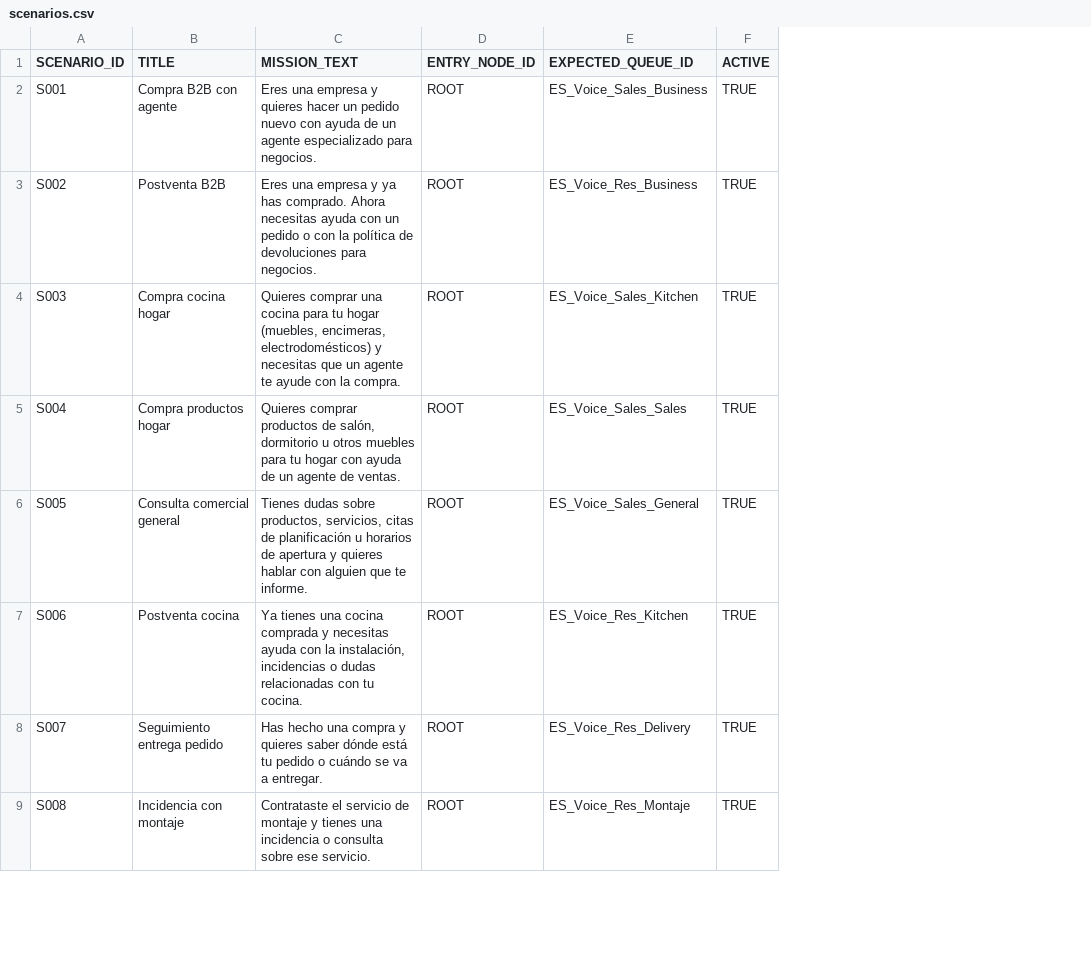
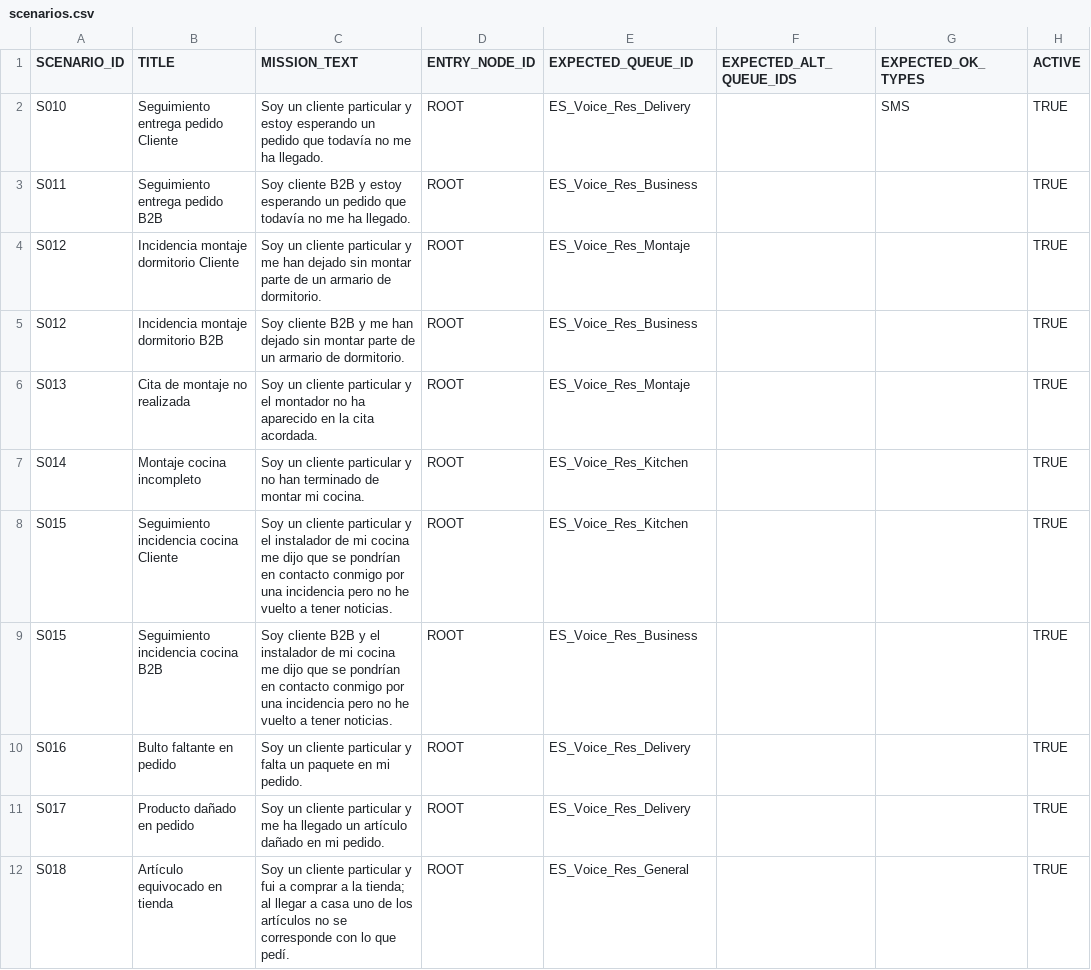
Before and after one commit to AlvaroLucini/IVR, a CSV file: config/scenarios.csv, drawn as a sheet; only a part is shown; removed rows and columns are numbered as before the commit, all else as after; the diff covers the shown part only; the diff names each change by its address in the sheet, - before the commit and + after, or states it on an @@ line.

Commit message:
Update scenarios.csv

```diff
--- a/config/scenarios.csv
+++ b/config/scenarios.csv
+column F (EXPECTED_ALT_QUEUE_IDS), empty
+column G (EXPECTED_OK_TYPES), row 2: SMS
-A2 (SCENARIO_ID): S001
+A2 (SCENARIO_ID): S010
-B2 (TITLE): Compra B2B con agente
+B2 (TITLE): Seguimiento entrega pedido Cliente
-C2 (MISSION_TEXT): Eres una empresa y quieres hacer un pedido nuevo con ayuda de un agente especializado para negocios.
+C2 (MISSION_TEXT): Soy un cliente particular y estoy esperando un pedido que todavía no me ha llegado.
-E2 (EXPECTED_QUEUE_ID): ES_Voice_Sales_Business
+E2 (EXPECTED_QUEUE_ID): ES_Voice_Res_Delivery
+row 3: S011 | Seguimiento entrega pedido B2B | Soy cliente B2B y estoy esperando un pedido que todavía no me ha llegado. | ROOT | ES_Voice_Res_Business |  |  | TRUE
+row 4: S012 | Incidencia montaje dormitorio Cliente | Soy un cliente particular y me han dejado sin montar parte de un armario de dormitorio. | ROOT | ES_Voice_Res_Montaje |  |  | TRUE
-A5 (SCENARIO_ID): S002
+A5 (SCENARIO_ID): S012
-B5 (TITLE): Postventa B2B
+B5 (TITLE): Incidencia montaje dormitorio B2B
-C5 (MISSION_TEXT): Eres una empresa y ya has comprado. Ahora necesitas ayuda con un pedido o con la política de devoluciones para negocios.
+C5 (MISSION_TEXT): Soy cliente B2B y me han dejado sin montar parte de un armario de dormitorio.
-A6 (SCENARIO_ID): S003
+A6 (SCENARIO_ID): S013
-B6 (TITLE): Compra cocina hogar
+B6 (TITLE): Cita de montaje no realizada
-C6 (MISSION_TEXT): Quieres comprar una cocina para tu hogar (muebles, encimeras, electrodomésticos) y necesitas que un agente te ayude con la compra.
+C6 (MISSION_TEXT): Soy un cliente particular y el montador no ha aparecido en la cita acordada.
-E6 (EXPECTED_QUEUE_ID): ES_Voice_Sales_Kitchen
+E6 (EXPECTED_QUEUE_ID): ES_Voice_Res_Montaje
-A7 (SCENARIO_ID): S004
+A7 (SCENARIO_ID): S014
-B7 (TITLE): Compra productos hogar
+B7 (TITLE): Montaje cocina incompleto
-C7 (MISSION_TEXT): Quieres comprar productos de salón, dormitorio u otros muebles para tu hogar con ayuda de un agente de ventas.
+C7 (MISSION_TEXT): Soy un cliente particular y no han terminado de montar mi cocina.
-E7 (EXPECTED_QUEUE_ID): ES_Voice_Sales_Sales
+E7 (EXPECTED_QUEUE_ID): ES_Voice_Res_Kitchen
-row 6: S005 | Consulta comercial general | Tienes dudas sobre productos, servicios, citas de planificación u horarios de apertura y quieres hablar con alguien que te informe. | ROOT | ES_Voice_Sales_General | TRUE
-A8 (SCENARIO_ID): S006
+A8 (SCENARIO_ID): S015
-B8 (TITLE): Postventa cocina
+B8 (TITLE): Seguimiento incidencia cocina Cliente
-C8 (MISSION_TEXT): Ya tienes una cocina comprada y necesitas ayuda con la instalación, incidencias o dudas relacionadas con tu cocina.
+C8 (MISSION_TEXT): Soy un cliente particular y el instalador de mi cocina me dijo que se pondrían en contacto conmigo por una incidencia pero no he vuelto a tener noticias.
+row 9: S015 | Seguimiento incidencia cocina B2B | Soy cliente B2B y el instalador de mi cocina me dijo que se pondrían en contacto conmigo por una incidencia pero no he vuelto a tener noticias. | ROOT | ES_Voice_Res_Business |  |  | TRUE
+row 10: S016 | Bulto faltante en pedido | Soy un cliente particular y falta un paquete en mi pedido. | ROOT | ES_Voice_Res_Delivery |  |  | TRUE
-A11 (SCENARIO_ID): S007
+A11 (SCENARIO_ID): S017
-B11 (TITLE): Seguimiento entrega pedido
+B11 (TITLE): Producto dañado en pedido
-C11 (MISSION_TEXT): Has hecho una compra y quieres saber dónde está tu pedido o cuándo se va a entregar.
+C11 (MISSION_TEXT): Soy un cliente particular y me ha llegado un artículo dañado en mi pedido.
-A12 (SCENARIO_ID): S008
+A12 (SCENARIO_ID): S018
-B12 (TITLE): Incidencia con montaje
+B12 (TITLE): Artículo equivocado en tienda
-C12 (MISSION_TEXT): Contrataste el servicio de montaje y tienes una incidencia o consulta sobre ese servicio.
+C12 (MISSION_TEXT): Soy un cliente particular y fui a comprar a la tienda; al llegar a casa uno de los artículos no se corresponde con lo que pedí.
-E12 (EXPECTED_QUEUE_ID): ES_Voice_Res_Montaje
+E12 (EXPECTED_QUEUE_ID): ES_Voice_Res_General
```
Also changed, not shown: 15 added rows and 3 edited cells elsewhere in this file.
